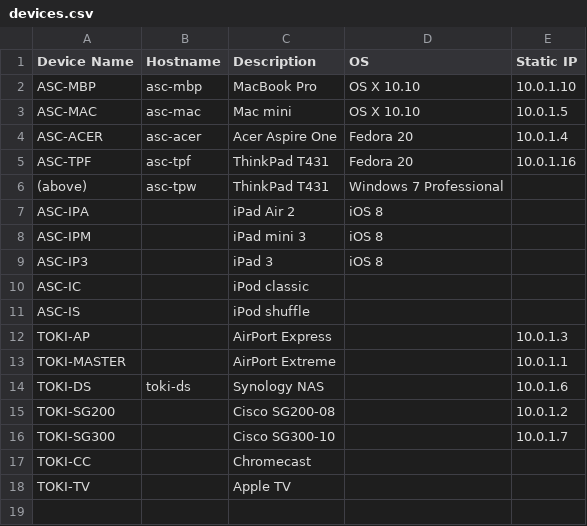
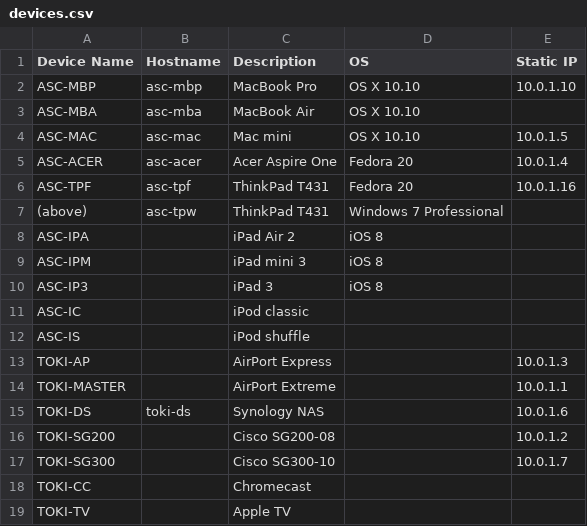
Before and after one commit to shichao-an/desktop-setup, a CSV file: devices.csv, drawn as a sheet.

```diff
--- a/devices.csv
+++ b/devices.csv
@@ -2,2 +2,3 @@ Device Name,Hostname,Description,OS,Static IP
 ASC-MBP,asc-mbp,MacBook Pro,OS X 10.10,10.0.1.10
+ASC-MBA,asc-mba,MacBook Air,OS X 10.10,
 ASC-MAC,asc-mac,Mac mini,OS X 10.10,10.0.1.5
```
Also changed, not shown: 4 other files.
